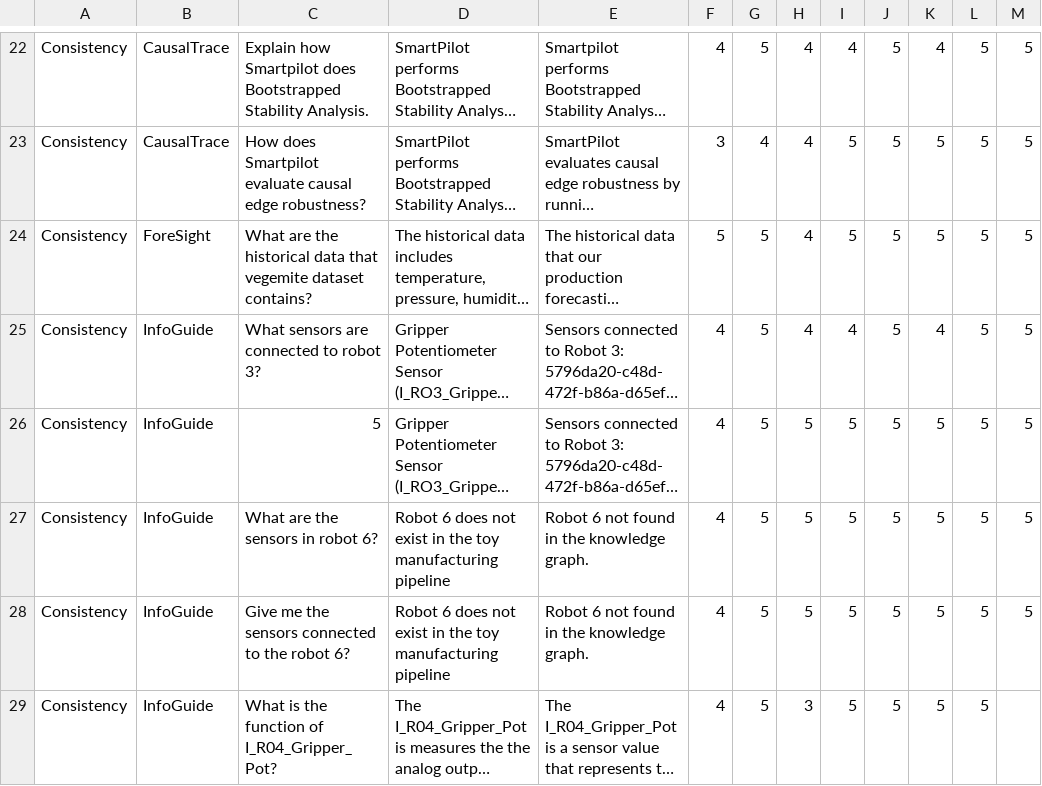
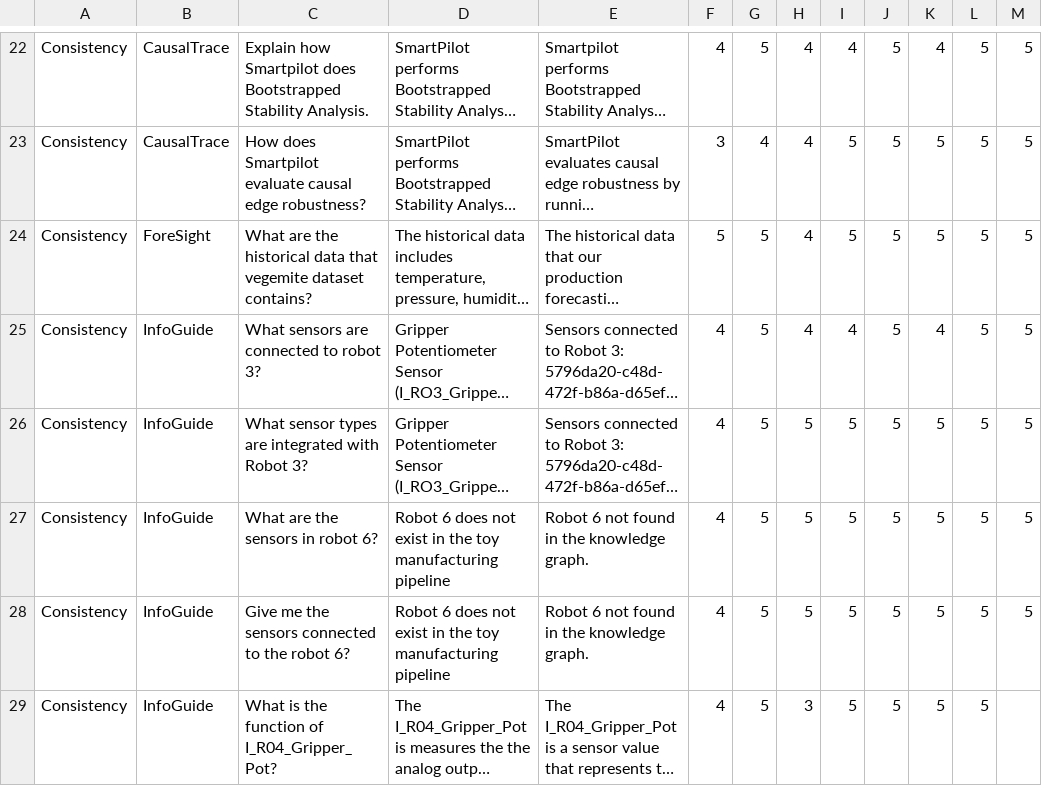
Before and after one commit to Marmot197/SmartPilot, a CSV file: Evaluation_results/SmartPilot Evaluation/C3AN Evaluation - SmartPilot.csv, drawn as a sheet; only a part is shown, gaps mark what is left out; long unchanged cells end in …; the diff covers the shown part only; the diff names each change by its address in the sheet, - before the commit and + after, or states it on an @@ line.

Commit message:
evaluation files

```diff
--- a/Evaluation_results/SmartPilot Evaluation/C3AN Evaluation - SmartPilot.csv
+++ b/Evaluation_results/SmartPilot Evaluation/C3AN Evaluation - SmartPilot.csv
-C26: 5
+C26: What sensor types are integrated with Robot 3?
```
Also changed, not shown: 3 edited cells elsewhere in this file, Evaluation_results/CausalTrace Evaluation/C3AN Evaluation - CausalTrace.csv, 4 other files.
